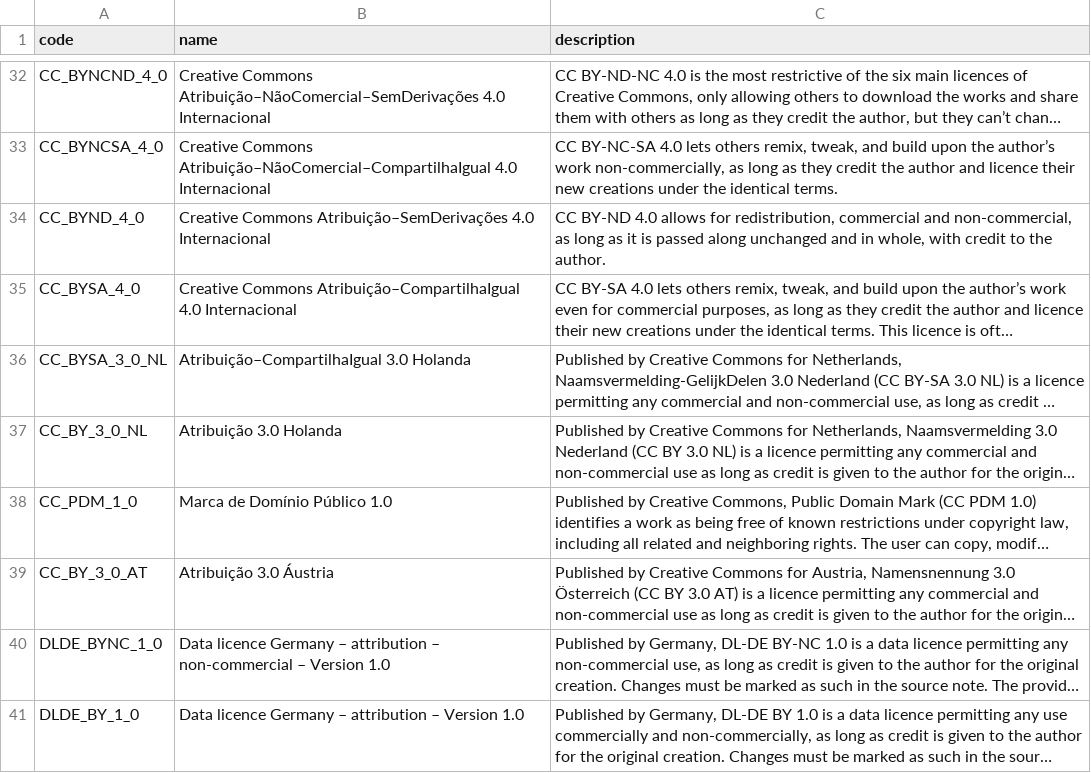
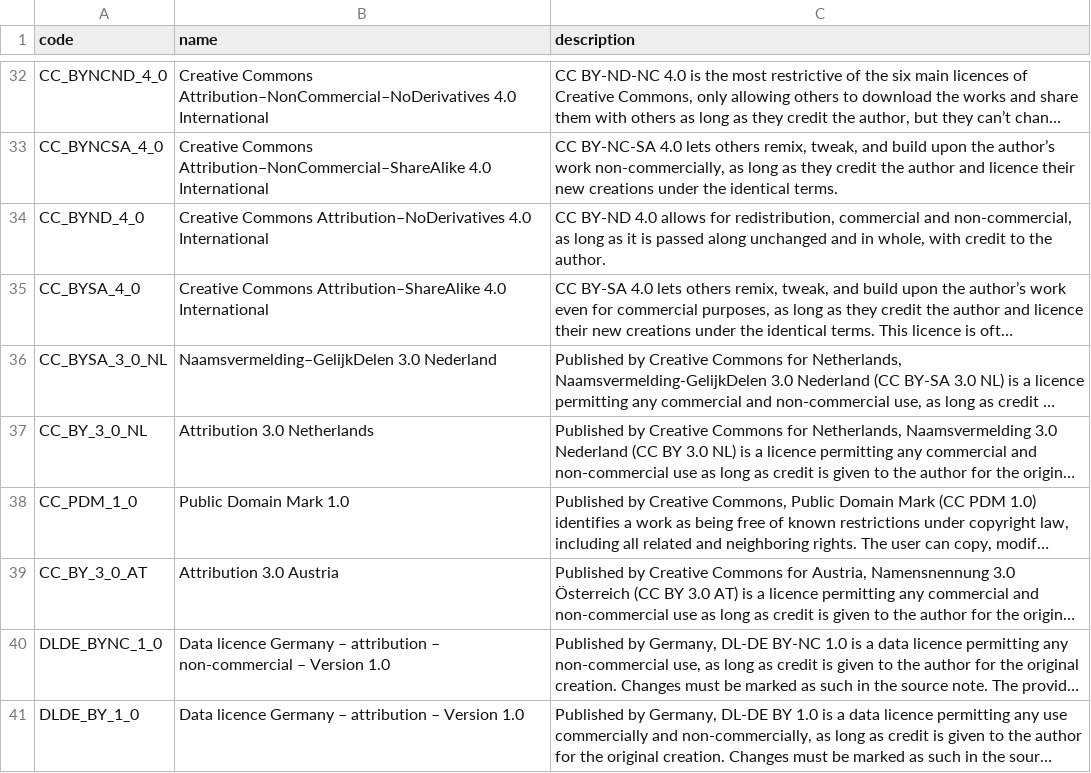
Before and after one commit to mafalda-zuquete/metadata_app, a CSV file: licenses.csv, drawn as a sheet; only a part is shown, gaps mark what is left out; long unchanged cells end in …; the diff covers the shown part only; the diff names each change by its address in the sheet, - before the commit and + after, or states it on an @@ line.

```diff
--- a/licenses.csv
+++ b/licenses.csv
-B32 (name): Creative Commons Atribuição–NãoComercial–SemDerivações 4.0 Internacional
+B32 (name): Creative Commons Attribution–NonCommercial–NoDerivatives 4.0 International
-B33 (name): Creative Commons Atribuição–NãoComercial–CompartilhaIgual 4.0 Internacional
+B33 (name): Creative Commons Attribution–NonCommercial–ShareAlike 4.0 International
-B34 (name): Creative Commons Atribuição–SemDerivações 4.0 Internacional
+B34 (name): Creative Commons Attribution–NoDerivatives 4.0 International
-B35 (name): Creative Commons Atribuição–CompartilhaIgual 4.0 Internacional
+B35 (name): Creative Commons Attribution–ShareAlike 4.0 International
-B36 (name): Atribuição–CompartilhaIgual 3.0 Holanda
+B36 (name): Naamsvermelding–GelijkDelen 3.0 Nederland
-B37 (name): Atribuição 3.0 Holanda
+B37 (name): Attribution 3.0 Netherlands
-B38 (name): Marca de Domínio Público 1.0
+B38 (name): Public Domain Mark 1.0
-B39 (name): Atribuição 3.0 Áustria
+B39 (name): Attribution 3.0 Austria
```
Also changed, not shown: 23 edited cells elsewhere in this file, countries.csv, data-theme.csv, 2 other files.
